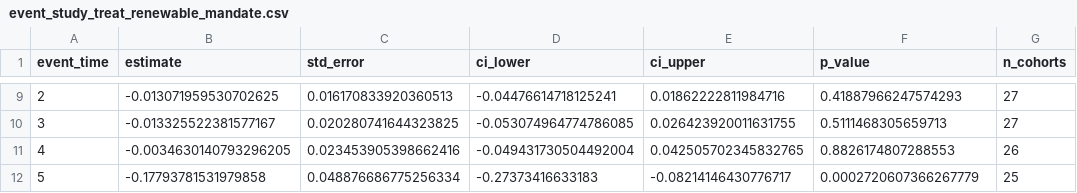
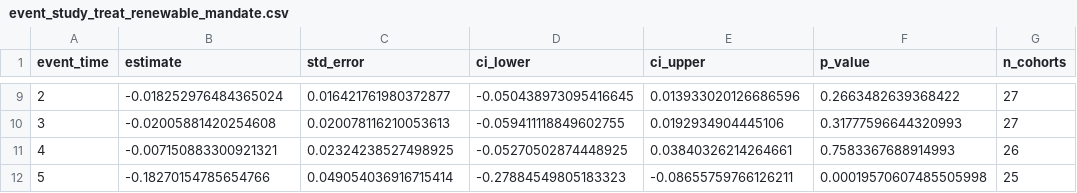
Before and after one commit to prakash-ukhalkar/causal-climate-policy-ml, a CSV file: outputs/tables/event_study_treat_renewable_mandate.csv, drawn as a sheet; only a part is shown, gaps mark what is left out; the diff covers the shown part only.

```diff
--- a/outputs/tables/event_study_treat_renewable_mandate.csv
+++ b/outputs/tables/event_study_treat_renewable_mandate.csv
@@ -9,4 +9,4 @@ event_time,estimate,std_error,ci_lower,ci_upper,p_value,n_cohorts
-2,-0.013071959530702625,0.016170833920360513,-0.04476614718125241,0.01862222811984716,0.41887966247574293,27
-3,-0.013325522381577167,0.020280741644323825,-0.053074964774786085,0.026423920011631755,0.5111468305659713,27
-4,-0.0034630140793296205,0.023453905398662416,-0.049431730504492004,0.042505702345832765,0.8826174807288553,26
-5,-0.17793781531979858,0.048876686775256334,-0.27373416633183,-0.08214146430776717,0.0002720607366267779,25
+2,-0.018252976484365024,0.016421761980372877,-0.050438973095416645,0.013933020126686596,0.2663482639368422,27
+3,-0.02005881420254608,0.020078116210053613,-0.059411118849602755,0.0192934904445106,0.31777596644320993,27
+4,-0.007150883300921321,0.02324238527498925,-0.05270502874448925,0.03840326214264661,0.7583367688914993,26
+5,-0.18270154785654766,0.049054036916715414,-0.27884549805183323,-0.08655759766126211,0.00019570607485505998,25
```
Also changed, not shown: 30 edited cells elsewhere in this file, outputs/tables/event_study_treat_carbon_pricing.csv, outputs/tables/event_study_treat_efficiency_standard.csv, 12 other files.
